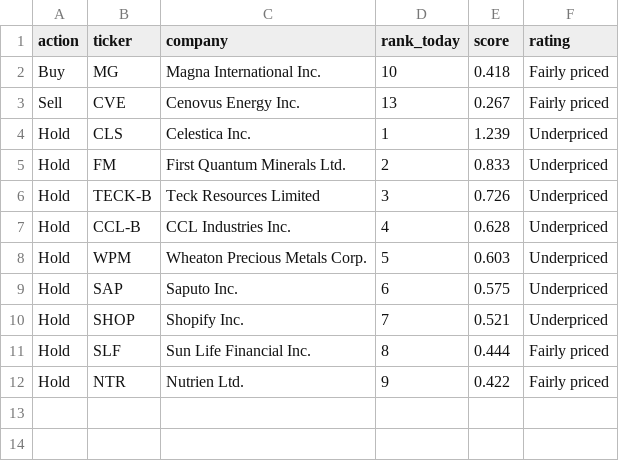
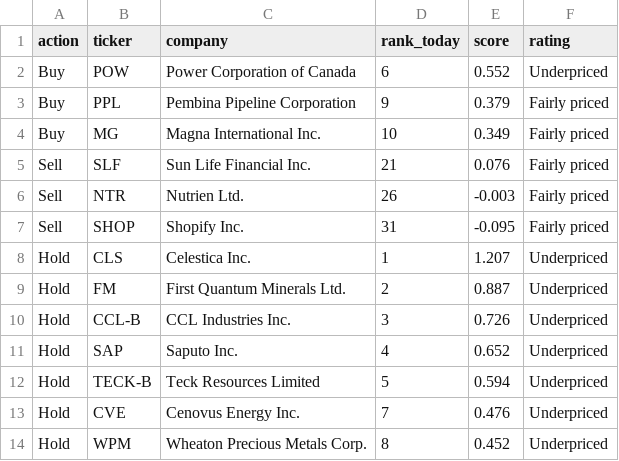
Before and after one commit to connormcginty12-alt/tsx-value-check, a CSV file: portfolio_plan.csv, drawn as a sheet.

```diff
--- a/portfolio_plan.csv
+++ b/portfolio_plan.csv
@@ -1,12 +1,14 @@
 action,ticker,company,rank_today,score,rating
-Buy,MG,Magna International Inc.,10,0.418,Fairly priced
-Sell,CVE,Cenovus Energy Inc.,13,0.267,Fairly priced
-Hold,CLS,Celestica Inc.,1,1.239,Underpriced
-Hold,FM,First Quantum Minerals Ltd.,2,0.833,Underpriced
-Hold,TECK-B,Teck Resources Limited,3,0.726,Underpriced
-Hold,CCL-B,CCL Industries Inc.,4,0.628,Underpriced
-Hold,WPM,Wheaton Precious Metals Corp.,5,0.603,Underpriced
-Hold,SAP,Saputo Inc.,6,0.575,Underpriced
-Hold,SHOP,Shopify Inc.,7,0.521,Underpriced
-Hold,SLF,Sun Life Financial Inc.,8,0.444,Fairly priced
-Hold,NTR,Nutrien Ltd.,9,0.422,Fairly priced
+Buy,POW,Power Corporation of Canada,6,0.552,Underpriced
+Buy,PPL,Pembina Pipeline Corporation,9,0.379,Fairly priced
+Buy,MG,Magna International Inc.,10,0.349,Fairly priced
+Sell,SLF,Sun Life Financial Inc.,21,0.076,Fairly priced
+Sell,NTR,Nutrien Ltd.,26,-0.003,Fairly priced
+Sell,SHOP,Shopify Inc.,31,-0.095,Fairly priced
+Hold,CLS,Celestica Inc.,1,1.207,Underpriced
+Hold,FM,First Quantum Minerals Ltd.,2,0.887,Underpriced
+Hold,CCL-B,CCL Industries Inc.,3,0.726,Underpriced
+Hold,SAP,Saputo Inc.,4,0.652,Underpriced
+Hold,TECK-B,Teck Resources Limited,5,0.594,Underpriced
+Hold,CVE,Cenovus Energy Inc.,7,0.476,Underpriced
+Hold,WPM,Wheaton Precious Metals Corp.,8,0.452,Underpriced
```
Also changed, not shown: earnings.csv, ratings.csv, 16 other files.
